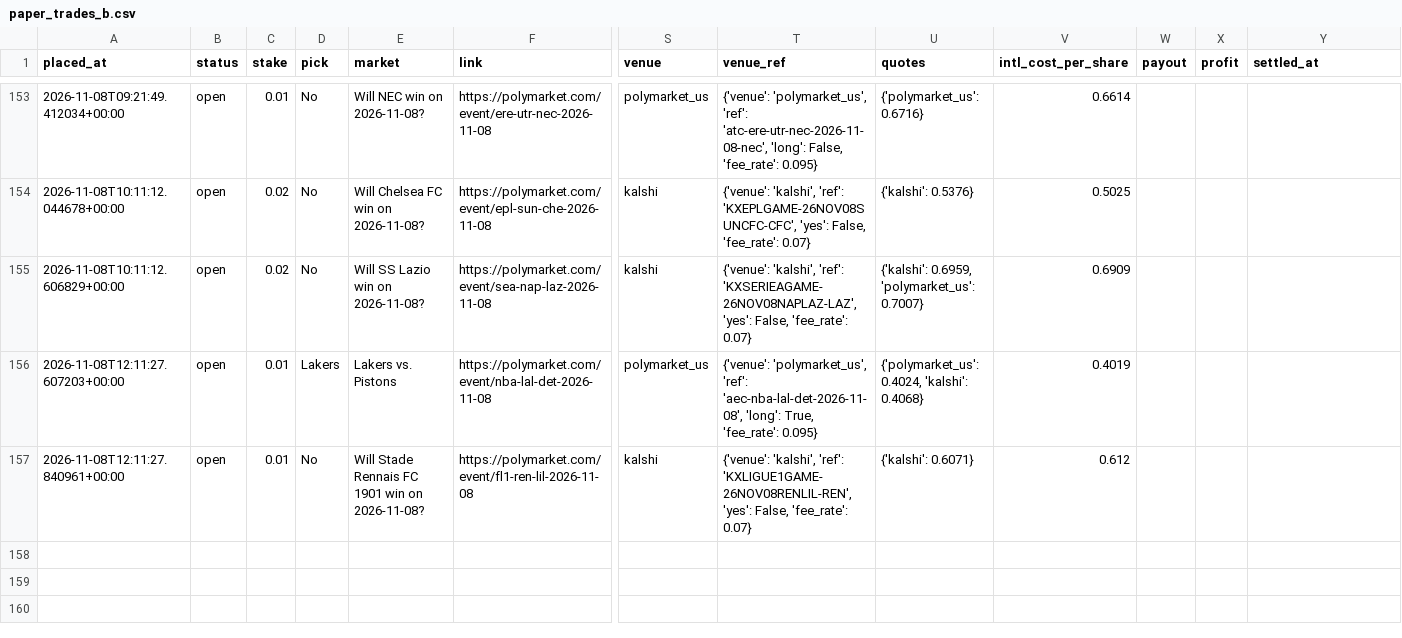
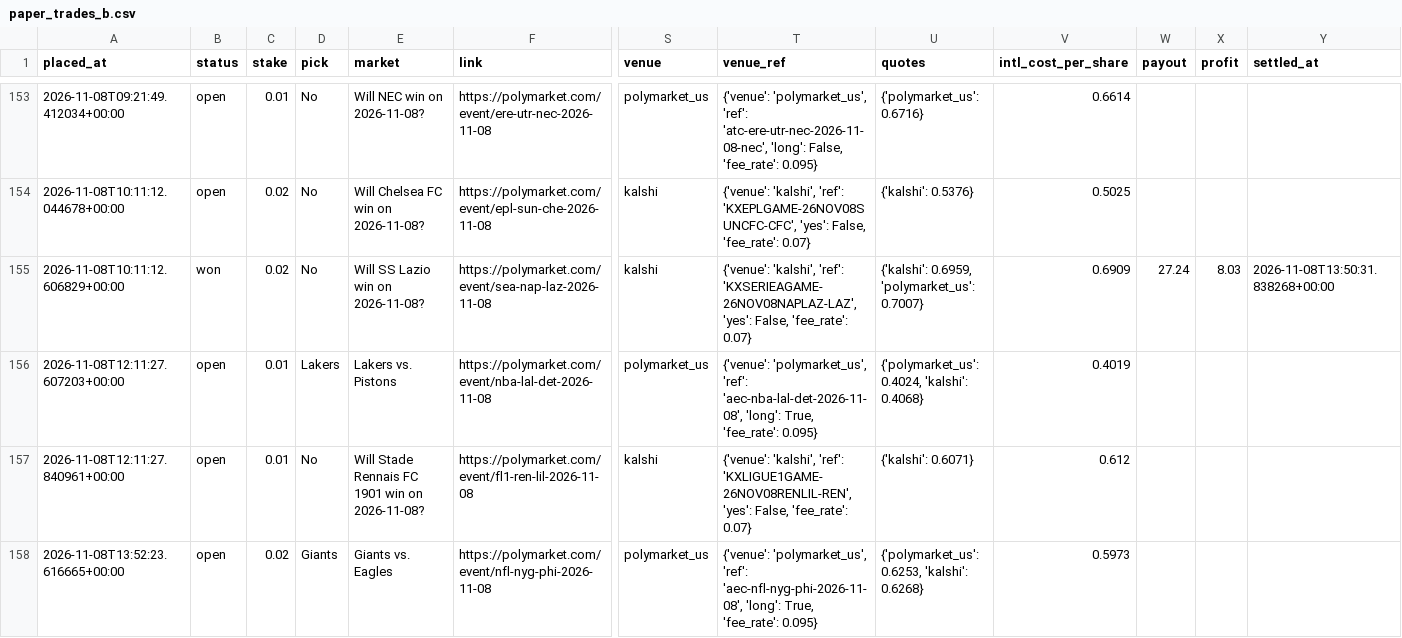
Before and after one commit to bhooder/Polymarket, a CSV file: paper_trades_b.csv, drawn as a sheet; only a part is shown, gaps mark what is left out; rows hold the shown columns only; the diff covers the shown part only; the diff names each change by its address in the sheet, - before the commit and + after, or states it on an @@ line.

```diff
--- a/paper_trades_b.csv
+++ b/paper_trades_b.csv
-B155 (status): open
+B155 (status): won
-W155 (payout): (empty)
+W155 (payout): 27.24
-X155 (profit): (empty)
+X155 (profit): 8.03
-Y155 (settled_at): (empty)
+Y155 (settled_at): 2026-11-08T13:50:31.838268+00:00
+row 158: 2026-11-08T13:52:23.616665+00:00 | open | 0.02 | Giants | Giants vs. Eagles | https://polymarket.com/event/nfl-nyg-phi-2026-11-08 | polymarket_us | {'venue': 'polymarket_us', 'ref': 'aec-nfl-nyg-phi-2026-11-08', 'long': True, 'fee_rate': 0.095} | {'polymarket_us': 0.6253, 'kalshi': 0.6268} | 0.5973
```
Also changed, not shown: 3 added rows elsewhere in this file, live_trades.csv, paper_trades.csv, 8 other files.
